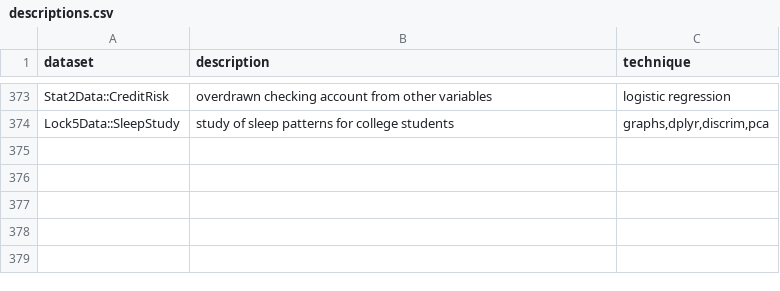
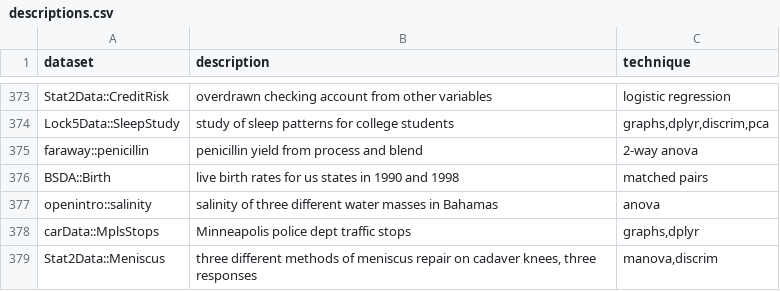
Before and after one commit to nxskok/datasets-all, a CSV file: descriptions.csv, drawn as a sheet; only a part is shown, gaps mark what is left out; the diff names each change by its address in the sheet, - before the commit and + after, or states it on an @@ line.

```diff
--- a/descriptions.csv
+++ b/descriptions.csv
+row 375: faraway::penicillin | penicillin yield from process and blend | 2-way anova
+row 376: BSDA::Birth | live birth rates for us states in 1990 and 1998 | matched pairs
+row 377: openintro::salinity | salinity of three different water masses in Bahamas | anova
+row 378: carData::MplsStops | Minneapolis police dept traffic stops | graphs,dplyr
+row 379: Stat2Data::Meniscus | three different methods of meniscus repair on cadaver knees, three responses | manova,discrim
```
Also changed, not shown: 1 other file.
